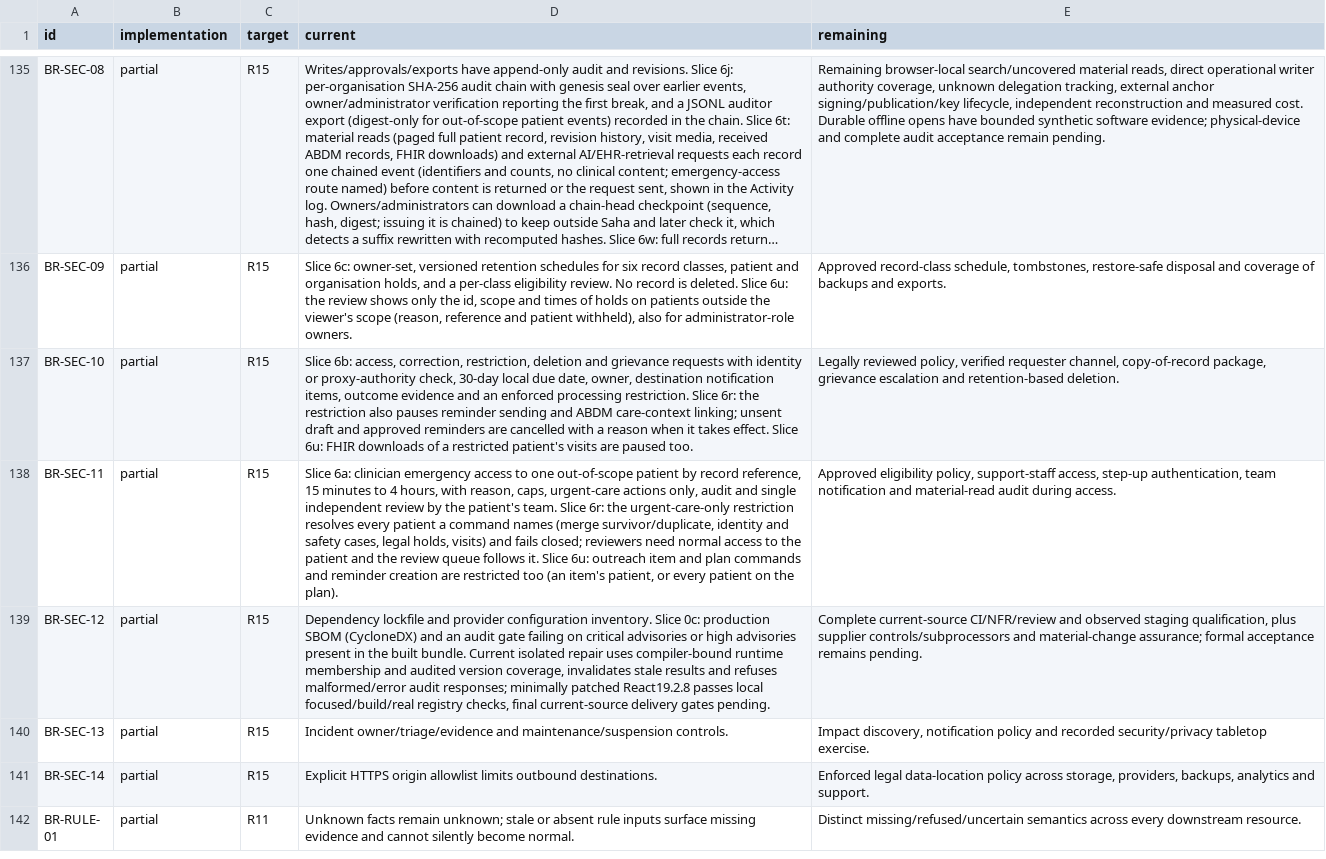
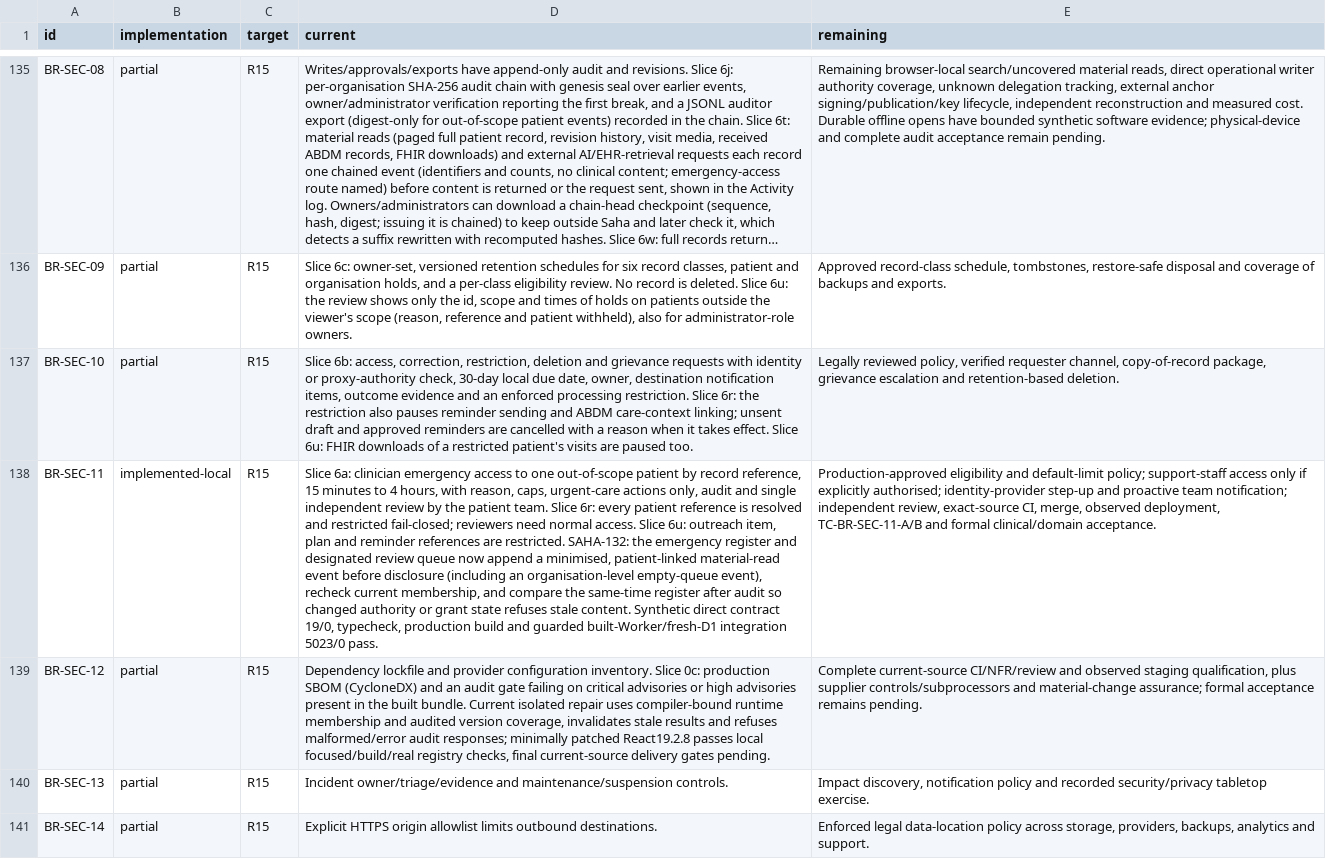
Before and after one commit to nakul175/saha-health, a TSV file: requirements/assessment.tsv, drawn as a sheet; only a part is shown, gaps mark what is left out; the shorter side is filled out with more unchanged rows; long unchanged cells end in …; the diff names each change by its address in the sheet, - before the commit and + after, or states it on an @@ line.

```diff
--- a/requirements/assessment.tsv
+++ b/requirements/assessment.tsv
-B138 (implementation): partial
+B138 (implementation): implemented-local
-D138 (current): …by the patient's team. Slice 6r: the urgent-care-only restriction resolves every patient a command names (merge survivor/duplicate, identity and safety cases, legal holds, visits) and fails closed; reviewers need normal access to the patient and the review queue follows it. Slice 6u: outreach item and plan commands and reminder creation are restricted too (an item's patient, or every patient on the plan).
+D138 (current): …by the patient team. Slice 6r: every patient reference is resolved and restricted fail-closed; reviewers need normal access. Slice 6u: outreach item, plan and reminder references are restricted. SAHA-132: the emergency register and designated review queue now append a minimised, patient-linked material-read event before disclosure (including an organisation-level empty-queue event), recheck current membership, and compare the same-time register after audit so changed authority or grant state refuses stale content. Synthetic direct contract 19/0, typecheck, production build and guarded built-Worker/fresh-D1 integration 5023/0 pass.
-E138 (remaining): Approved eligibility policy, support-staff access, step-up authentication, team notification and material-read audit during access.
+E138 (remaining): Production-approved eligibility and default-limit policy; support-staff access only if explicitly authorised; identity-provider step-up and proactive team notification; independent review, exact-source CI, merge, observed deployment, TC-BR-SEC-11-A/B and formal clinical/domain acceptance.
```
Also changed, not shown: docs/current/TEST-CATALOGUE.csv, requirements/traceability.csv, 10 other files.
